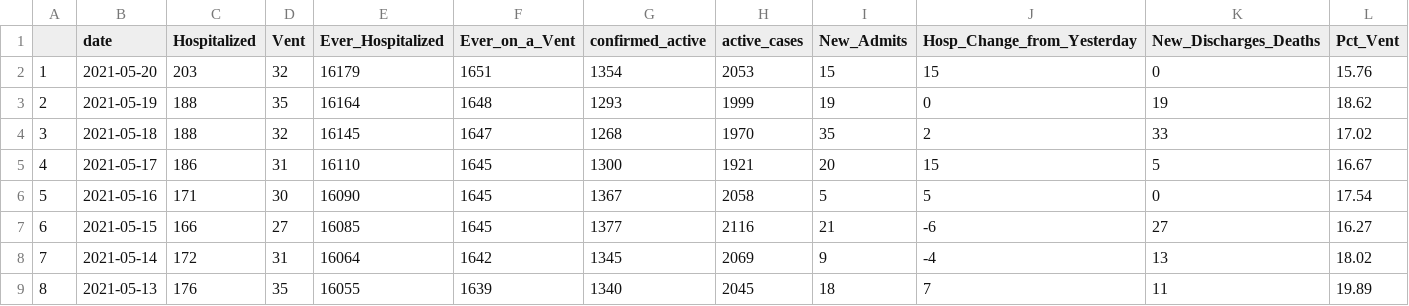
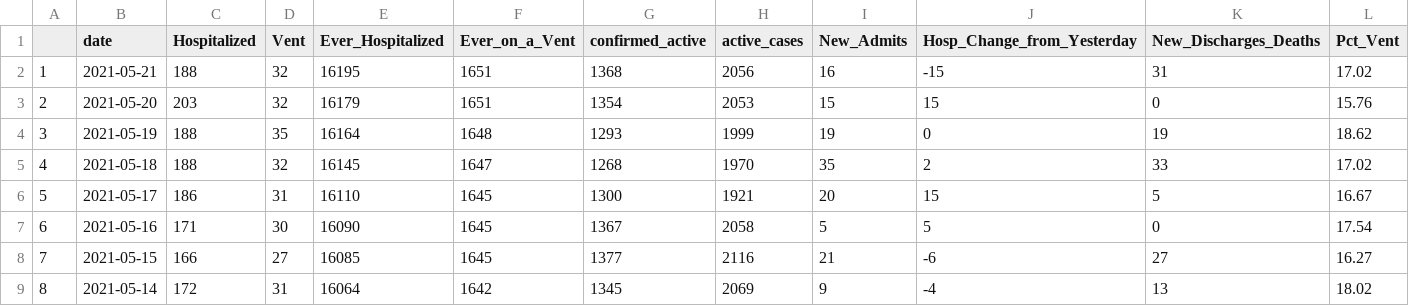
Before and after one commit to Arkansascovid/Main, a CSV file: HomePageData/hospital_FLOURISH.csv, drawn as a sheet; only a part is shown; the shorter side is filled out with more unchanged rows; addresses are those after the commit; rows hold the shown columns only; the diff names each change by its address in the sheet, - before the commit and + after, or states it on an @@ line.

Commit message:
May 21, 2021

```diff
--- a/HomePageData/hospital_FLOURISH.csv
+++ b/HomePageData/hospital_FLOURISH.csv
+row 2: 1 | 2021-05-21 | 188 | 32 | 16195 | 1651 | 1368 | 2056 | 16 | -15 | 31 | 17.02
@@ column A renumbered from row 3 down @@
```
